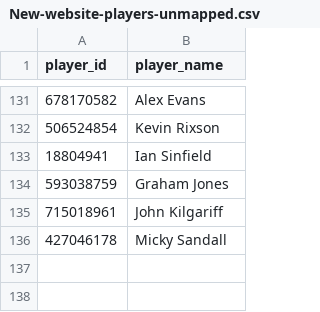
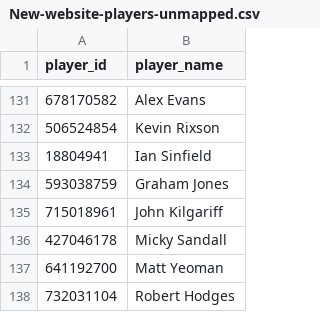
Before and after one commit to sheepworrier/bhdbsl, a CSV file: New-website-players-unmapped.csv, drawn as a sheet; only a part is shown, gaps mark what is left out; the diff names each change by its address in the sheet, - before the commit and + after, or states it on an @@ line.

```diff
--- a/New-website-players-unmapped.csv
+++ b/New-website-players-unmapped.csv
+row 137: 641192700 | Matt Yeoman
+row 138: 732031104 | Robert Hodges
```
Also changed, not shown: Player-ratings-output.csv, 1 other file.
